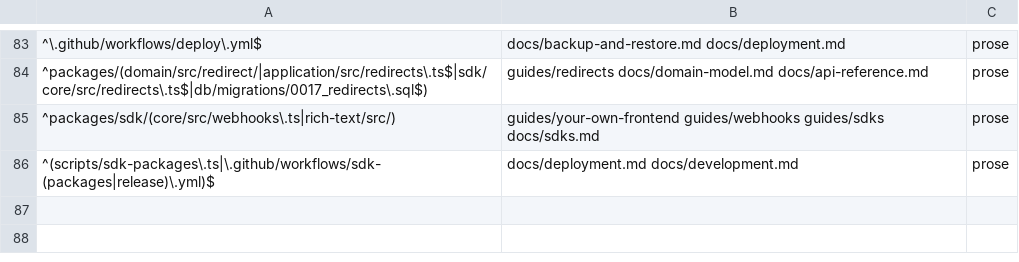
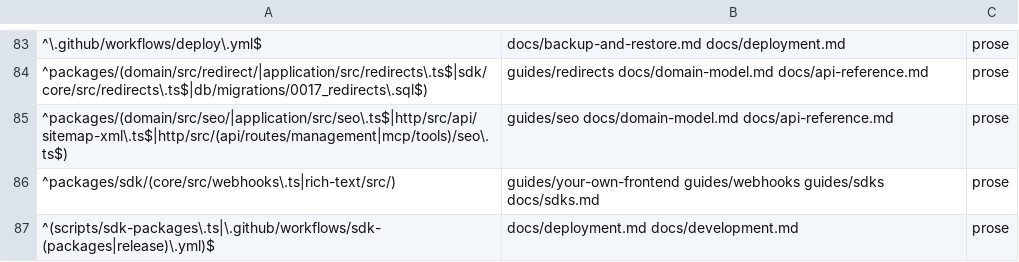
Before and after one commit to contentworker/contentworker, a TSV file: .claude/skills/docs-sync/references/surface-map.tsv, drawn as a sheet; only a part is shown, gaps mark what is left out; the diff names each change by its address in the sheet, - before the commit and + after, or states it on an @@ line.

```diff
--- a/.claude/skills/docs-sync/references/surface-map.tsv
+++ b/.claude/skills/docs-sync/references/surface-map.tsv
+row 85: ^packages/(domain/src/seo/|application/src/seo\.ts$|http/src/api/sitemap-xml\.ts$|http/src/(api/routes/management|mcp/tools)/seo\.ts$) | guides/seo docs/domain-model.md docs/api-reference.md | prose
```
Also changed, not shown: 58 other files.
